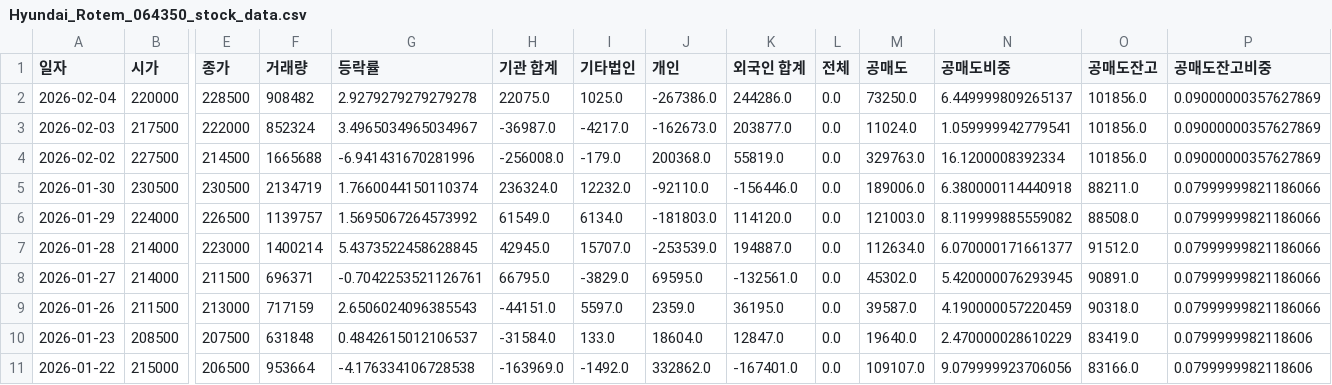
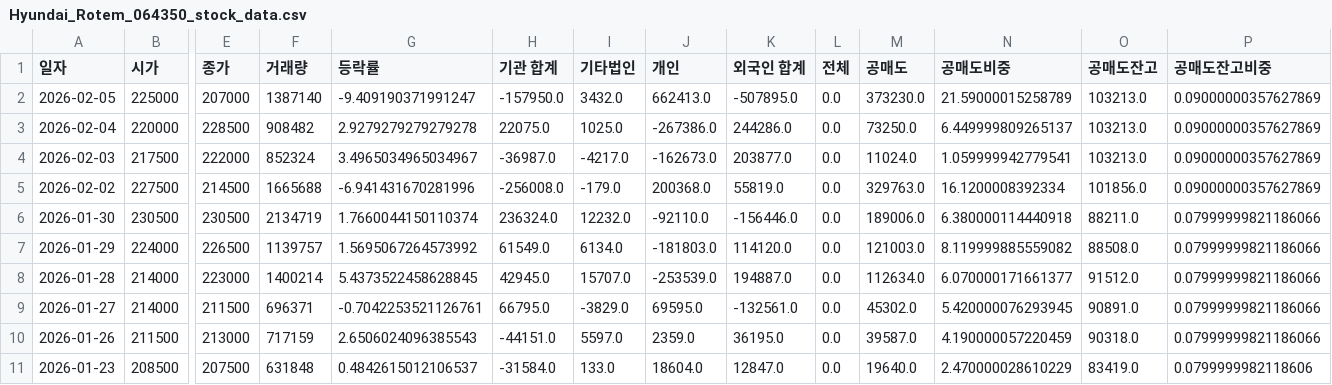
Before and after one commit to ccyun95/Automobile_robot_work, a CSV file: data/Hyundai_Rotem_064350_stock_data.csv, drawn as a sheet; only a part is shown, gaps mark what is left out; the shorter side is filled out with more unchanged rows; addresses are those after the commit; rows hold the shown columns only; the diff names each change by its address in the sheet, - before the commit and + after, or states it on an @@ line.

```diff
--- a/data/Hyundai_Rotem_064350_stock_data.csv
+++ b/data/Hyundai_Rotem_064350_stock_data.csv
+row 2: 2026-02-05 | 225000 | 207000 | 1387140 | -9.409190371991247 | -157950.0 | 3432.0 | 662413.0 | -507895.0 | 0.0 | 373230.0 | 21.59000015258789 | 103213.0 | 0.09000000357627869
-O3:O4 (공매도잔고): 101856.0
+O3:O4 (공매도잔고): 103213.0
```
Also changed, not shown: data/Hyundai_Mobis_012330_stock_data.csv, data/Hyundi_005380_stock_data.csv, 12 other files.
